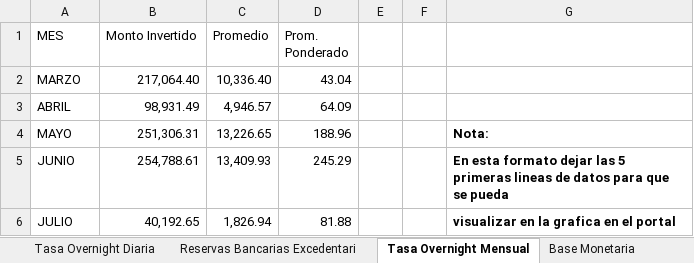
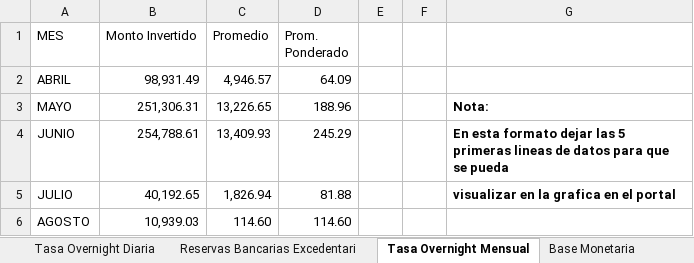
Before and after one commit to bfauairmonitor/Monitor-Nacional, an Excel workbook: Datos_Macroeconomicos.xlsx, sheet Tasa Overnight Mensual, drawn as a sheet; values as stored, in another font and other column widths than the file's, no borders; removed rows and columns are numbered as before the commit, all else as after; the diff names each change by its address in the sheet, - before the commit and + after, or states it on an @@ line.

```diff
--- a/Datos_Macroeconomicos.xlsx (sheet Tasa Overnight Mensual)
+++ b/Datos_Macroeconomicos.xlsx (sheet Tasa Overnight Mensual)
-row 2: MARZO | 217,064.40 | 10,336.40 | 43.04
+row 6: AGOSTO | 10,939.03 | 114.60 | 114.60
```
Also changed, not shown: sheet Reservas Bancarias Excedentari, sheet Resev. Internacionales $, sheet Tasa Overnight Diaria, formulas that keep their value.
